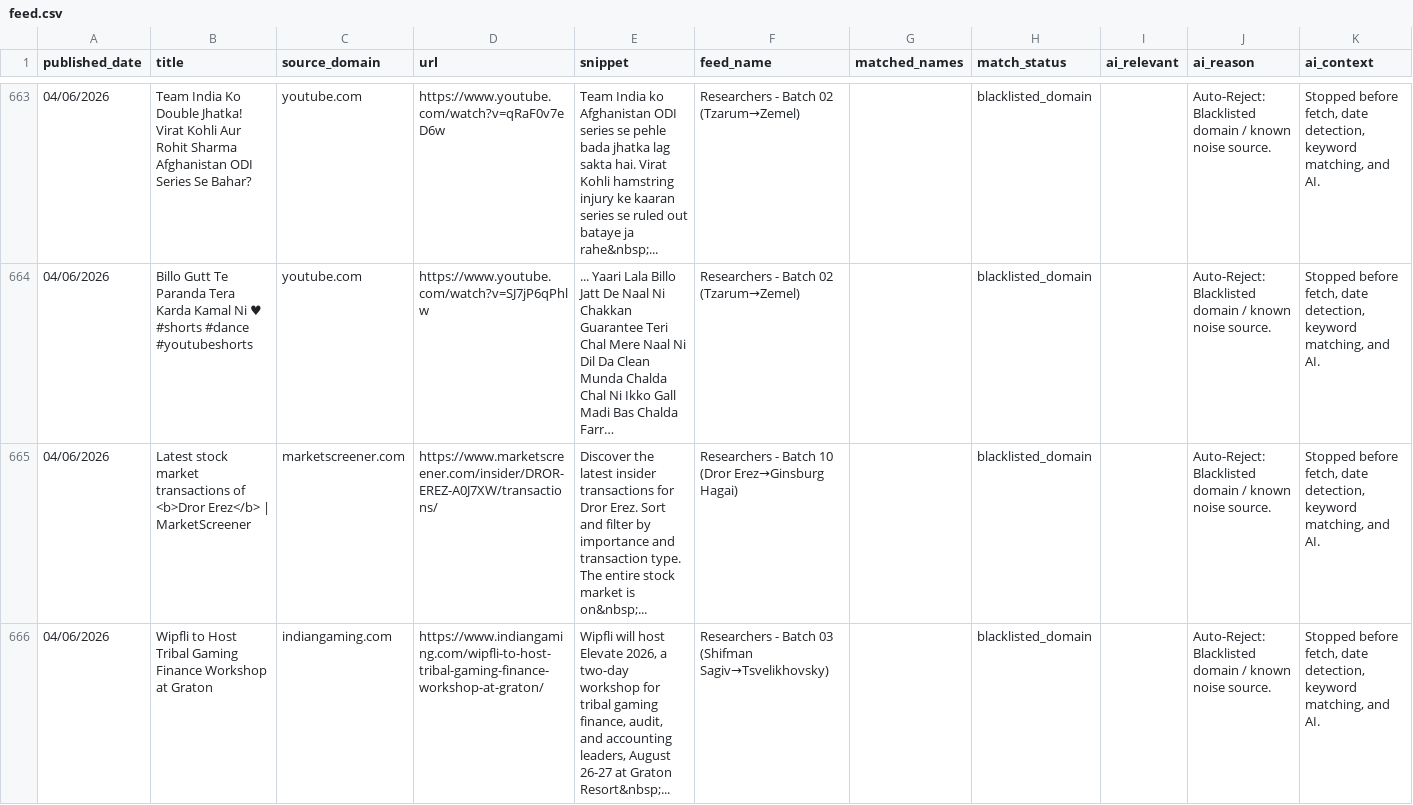
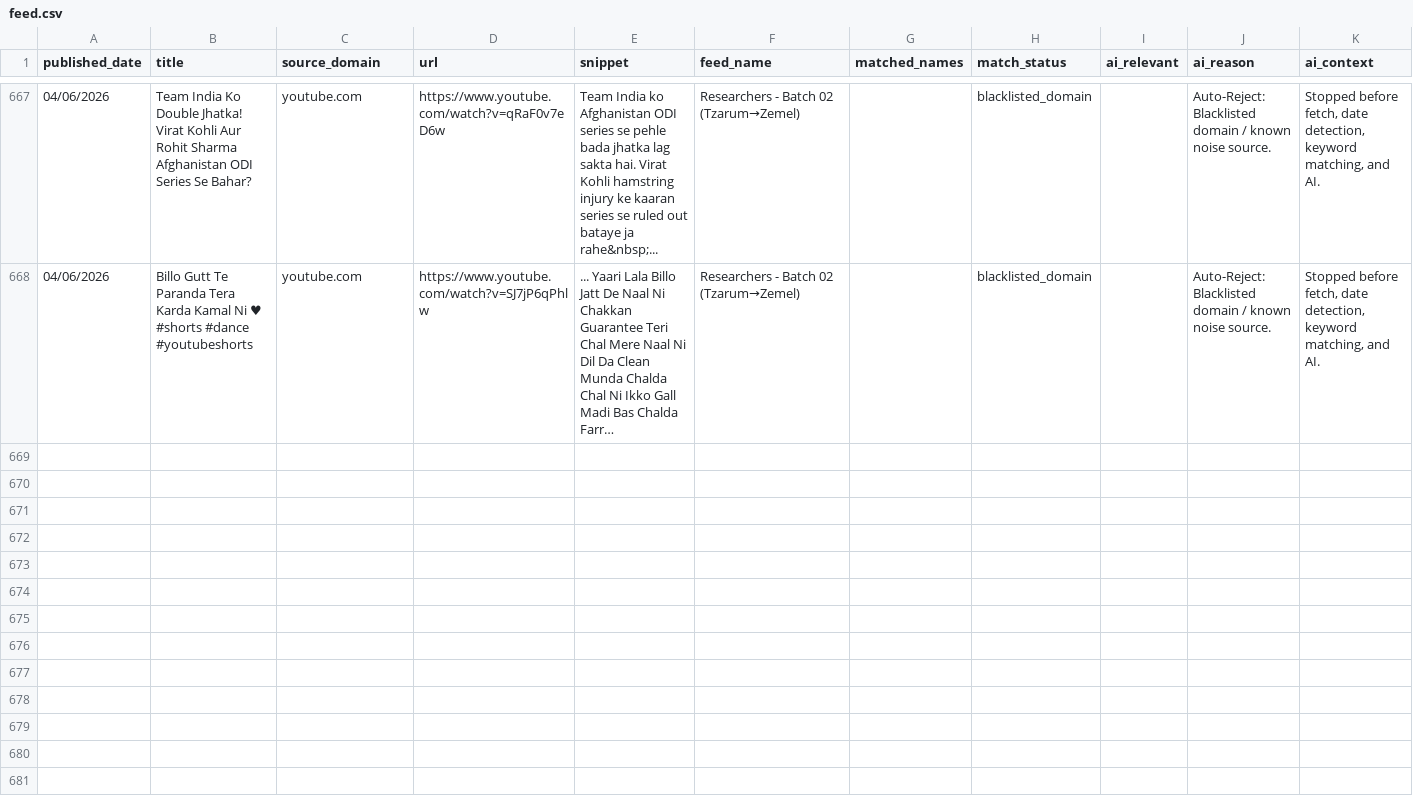
Before and after one commit to elyashivzangen/yissum-science, a CSV file: data_new_updater/feed.csv, drawn as a sheet; only a part is shown, gaps mark what is left out; long unchanged cells end in …; removed rows and columns are numbered as before the commit, all else as after; rows hold the shown columns only; the diff covers the shown part only; the diff names each change by its address in the sheet, - before the commit and + after, or states it on an @@ line.

```diff
--- a/data_new_updater/feed.csv
+++ b/data_new_updater/feed.csv
-row 665: 04/06/2026 | Latest stock market transactions of <b>Dror Erez</b> | MarketScreener | marketscreener.com | https://www.marketscreener.com/insider/DROR-EREZ-A0J7XW/transactions/ | Discover the latest insider transactions for Dror Erez. Sort and filter by importance and transaction type. The entire stock market is on&nbsp;... | Researchers - Batch 10 (Dror Erez→Ginsburg Hagai) |  | blacklisted_domain |  | Auto-Reject: Blacklisted domain / known noise source. | Stopped before fetch, date detection, keyword matching, and AI.
-row 666: 04/06/2026 | Wipfli to Host Tribal Gaming Finance Workshop at Graton | indiangaming.com | https://www.indiangaming.com/wipfli-to-host-tribal-gaming-finance-workshop-at-graton/ | Wipfli will host Elevate 2026, a two-day workshop for tribal gaming finance, audit, and accounting leaders, August 26-27 at Graton Resort&nbsp;... | Researchers - Batch 03 (Shifman Sagiv→Tsvelikhovsky) |  | blacklisted_domain |  | Auto-Reject: Blacklisted domain / known noise source. | Stopped before fetch, date detection, keyword matching, and AI.
```
Also changed, not shown: 4 added rows, 6 removed rows and 1 edited cell elsewhere in this file, data_new_updater/feed_compact.csv, data_new_updater/feed_titles.csv, 2 other files.
